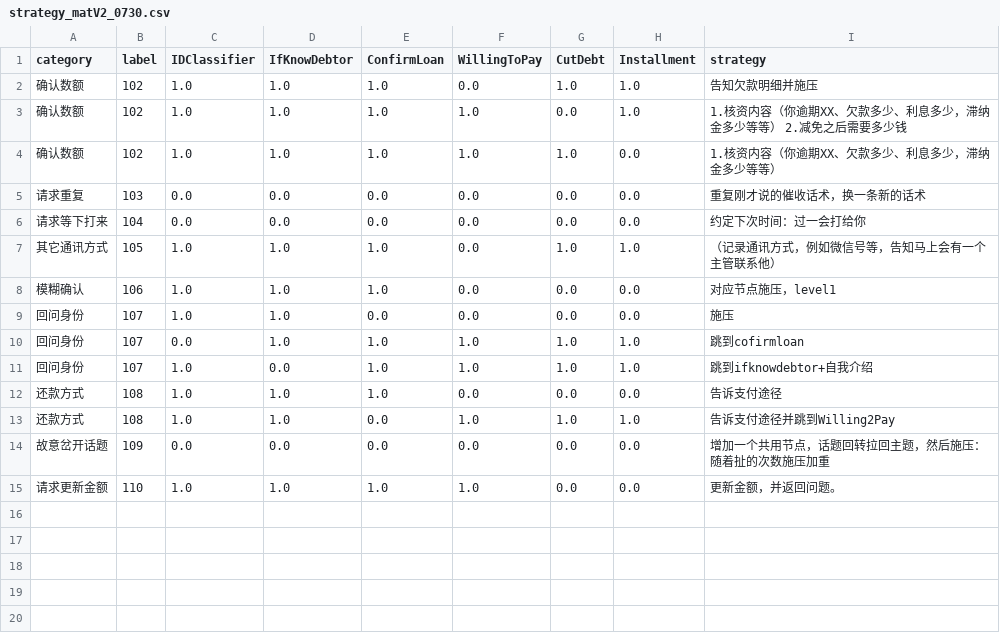
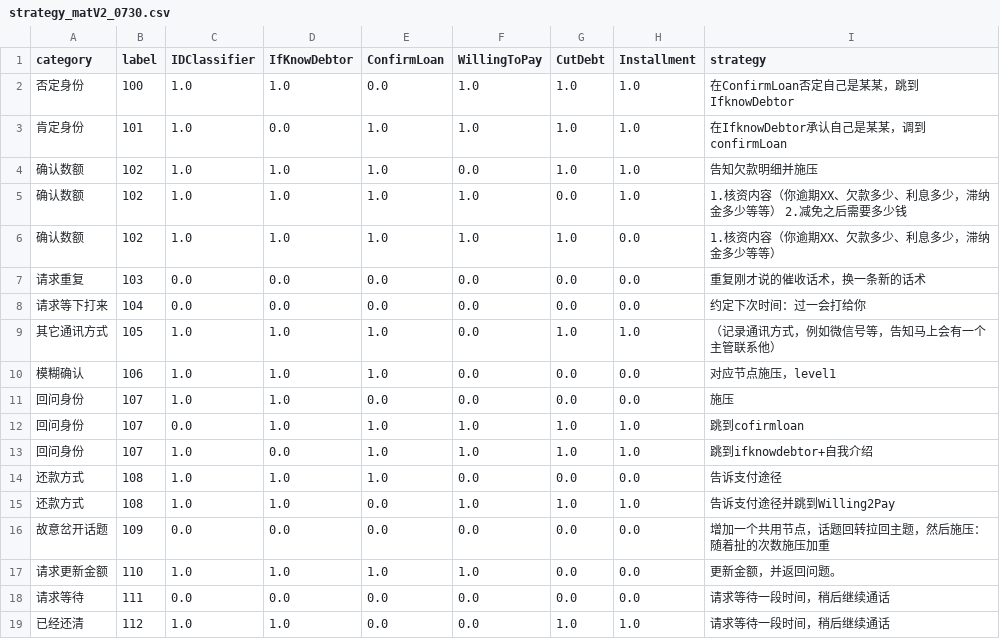
Before and after one commit to TSLNIHAOGIT/Chatbot1.0_ss, a CSV file: MLModel/data/others/strategy_matV2_0730.csv, drawn as a sheet; the diff names each change by its address in the sheet, - before the commit and + after, or states it on an @@ line.

Commit message:
Update strategy_matV2_0730.csv

```diff
--- a/MLModel/data/others/strategy_matV2_0730.csv
+++ b/MLModel/data/others/strategy_matV2_0730.csv
+row 2: 否定身份 | 100 | 1.0 | 1.0 | 0.0 | 1.0 | 1.0 | 1.0 | 在ConfirmLoan否定自己是某某，跳到IfknowDebtor
+row 3: 肯定身份 | 101 | 1.0 | 0.0 | 1.0 | 1.0 | 1.0 | 1.0 | 在IfknowDebtor承认自己是某某，调到confirmLoan
+row 18: 请求等待 | 111 | 0.0 | 0.0 | 0.0 | 0.0 | 0.0 | 0.0 | 请求等待一段时间，稍后继续通话
+row 19: 已经还清 | 112 | 1.0 | 1.0 | 0.0 | 0.0 | 1.0 | 1.0 | 请求等待一段时间，稍后继续通话
```
